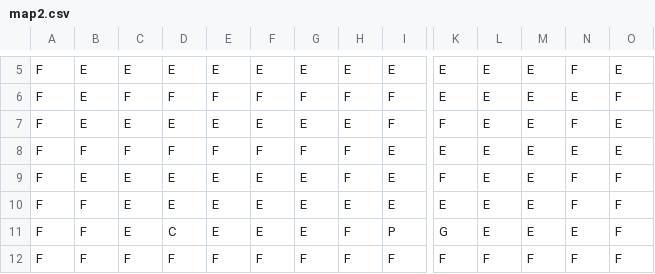
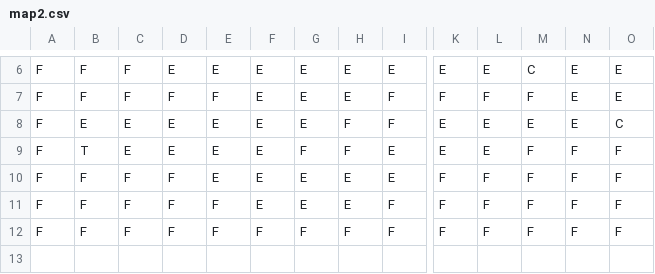
Before and after one commit to ldellisola/SecretSnowBros, a CSV file: SecretSnowBros/Maps/map2.csv, drawn as a sheet; only a part is shown, gaps mark what is left out; removed rows and columns are numbered as before the commit, all else as after; rows hold the shown columns only; the diff covers the shown part only; the diff names each change by its address in the sheet, - before the commit and + after, or states it on an @@ line.

```diff
--- a/SecretSnowBros/Maps/map2.csv
+++ b/SecretSnowBros/Maps/map2.csv
-B6:B7: E
+B6:B7: F
-C6: E
+C6: F
-M6: E
+M6: C
-N6: F
+N6: E
-F7: F
+F7: E
-G7: F
+G7: E
-H7: F
+H7: E
-K7: E
+K7: F
-L7: E
+L7: F
-M7: E
+M7: F
-O7: F
+O7: E
-H8: E
+H8: F
-K8: F
+K8: E
-N8: F
+N8: E
-O8: E
+O8: C
-row 8: F | F | F | F | F | F | F | F | E | E | E | E | E | E
-B9: E
+B9: T
-G9: E
+G9: F
-K9: F
+K9: E
-M9:M11: E
+M9:M11: F
-C10:C11: E
+C10:C11: F
-D10: E
+D10: F
-K10: E
+K10: F
-L10:L11: E
+L10:L11: F
-D11: C
+D11: F
-E11: E
+E11: F
-H11: F
+H11: E
-I11: P
+I11: F
-K11: G
+K11: F
-N11: E
+N11: F
```
Also changed, not shown: 2 added rows, 1 removed row and 18 edited cells elsewhere in this file, SecretSnowBros/Maps/map3.csv, SecretSnowBros/Maps/map4.csv, 7 other files.
